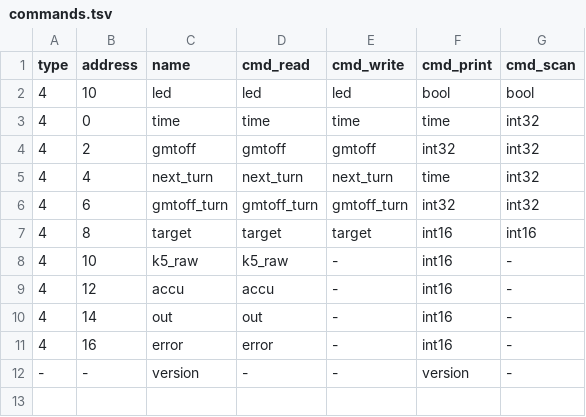
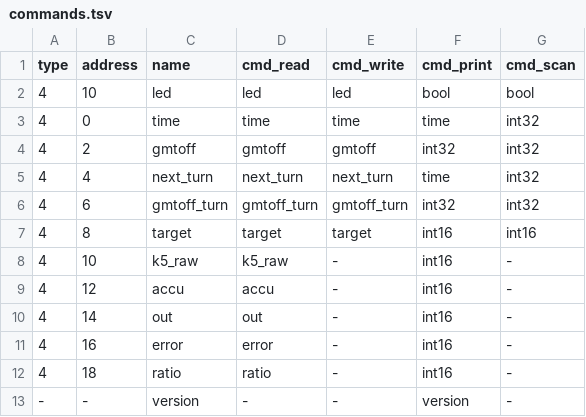
Before and after one commit to zouppen/pumpunjuksautin, a TSV file: avr/commands.tsv, drawn as a sheet.

Commit message:
avr: Add getter for juksautus ratio

```diff
--- a/avr/commands.tsv
+++ b/avr/commands.tsv
@@ -11,2 +11,3 @@ type	address	name	cmd_read	cmd_write	cmd_print	cmd_scan
 4	16	error	error	-	int16	-
+4	18	ratio	ratio	-	int16	-
 -	-	version	-	-	version	-
```
Also changed, not shown: 1 other file.
